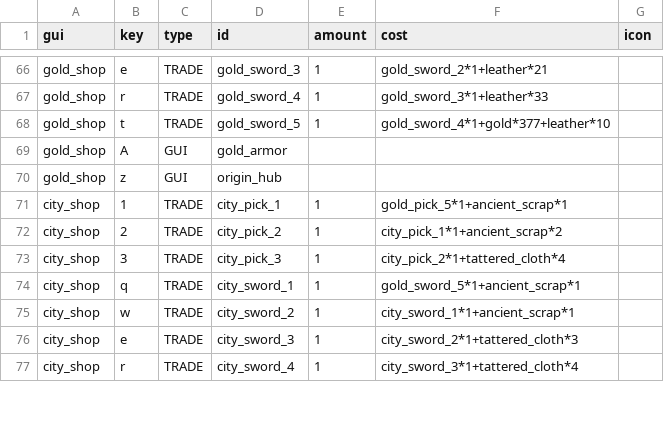
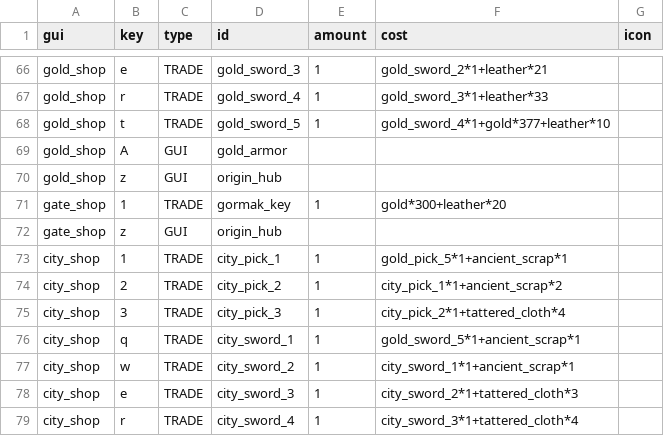
Before and after one commit to charky-p/aurora-plugin, a CSV file: scripts/data/guis_shops_components.csv, drawn as a sheet; only a part is shown, gaps mark what is left out.

Commit message:
[C] Gate Warden trader sells the Gormak Key, placed by the Gormak gate in the test world

```diff
--- a/scripts/data/guis_shops_components.csv
+++ b/scripts/data/guis_shops_components.csv
@@ -70,2 +70,4 @@ gold_shop,A,GUI,gold_armor,,
 gold_shop,z,GUI,origin_hub,,
+gate_shop,1,TRADE,gormak_key,1,gold*300+leather*20
+gate_shop,z,GUI,origin_hub,,
 city_shop,1,TRADE,city_pick_1,1,gold_pick_5*1+ancient_scrap*1
```
Also changed, not shown: scripts/data/guis_shops.csv, scripts/data/traders.csv, 4 other files.
